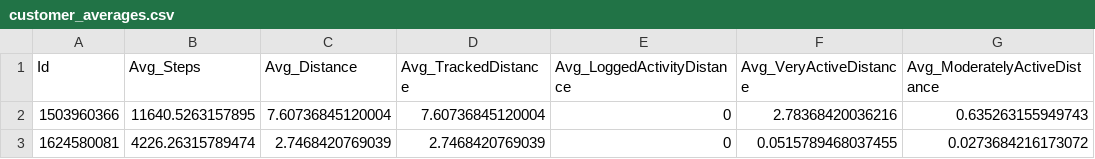
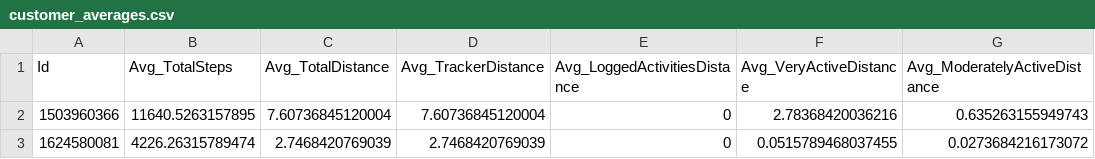
Before and after one commit to Barakamtana/Bellabeat_Capstone-project, a CSV file: customer_averages.csv, drawn as a sheet; only a part is shown; the diff names each change by its address in the sheet, - before the commit and + after, or states it on an @@ line.

```diff
--- a/customer_averages.csv
+++ b/customer_averages.csv
-B1: Avg_Steps
+B1: Avg_TotalSteps
-C1: Avg_Distance
+C1: Avg_TotalDistance
-D1: Avg_TrackedDistance
+D1: Avg_TrackerDistance
-E1: Avg_LoggedActivityDistance
+E1: Avg_LoggedActivitiesDistance
```
Also changed, not shown: 3 other files.
